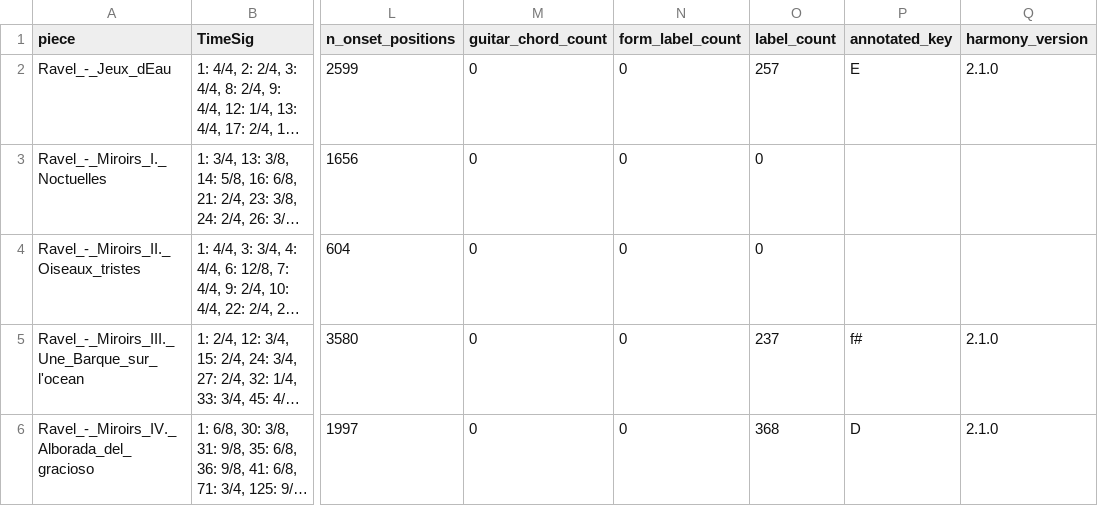
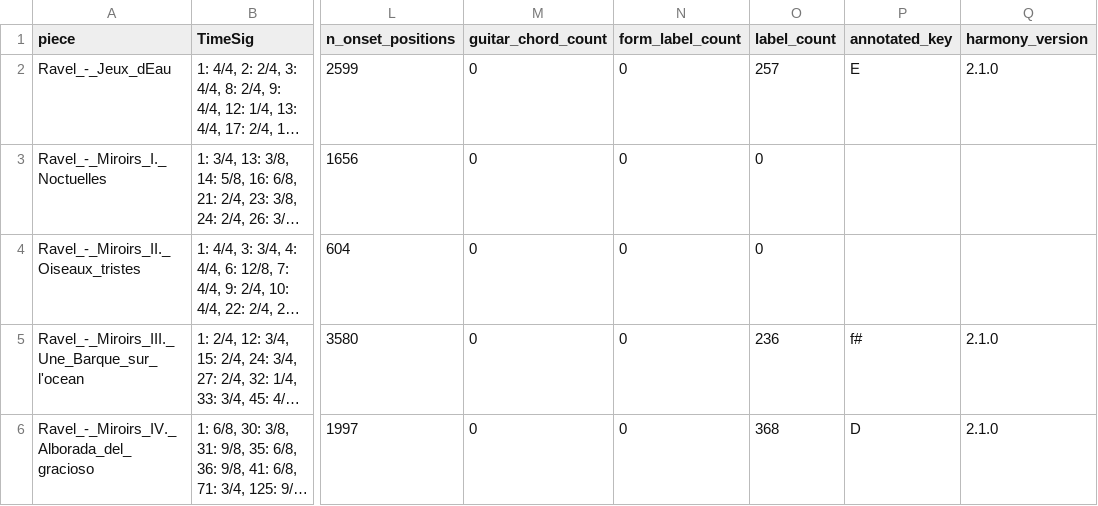
Before and after one commit to DCMLab/ravel_piano, a TSV file: metadata.tsv, drawn as a sheet; only a part is shown, gaps mark what is left out; long unchanged cells end in …; the diff names each change by its address in the sheet, - before the commit and + after, or states it on an @@ line.

```diff
--- a/metadata.tsv
+++ b/metadata.tsv
-O5 (label_count): 237
+O5 (label_count): 236
```
Also changed, not shown: harmonies/Ravel_-_Miroirs_III._Une_Barque_sur_l'ocean.harmonies.tsv, reviewed/Ravel_-_Miroirs_III._Une_Barque_sur_l'ocean_reviewed.tsv, 16 other files.
